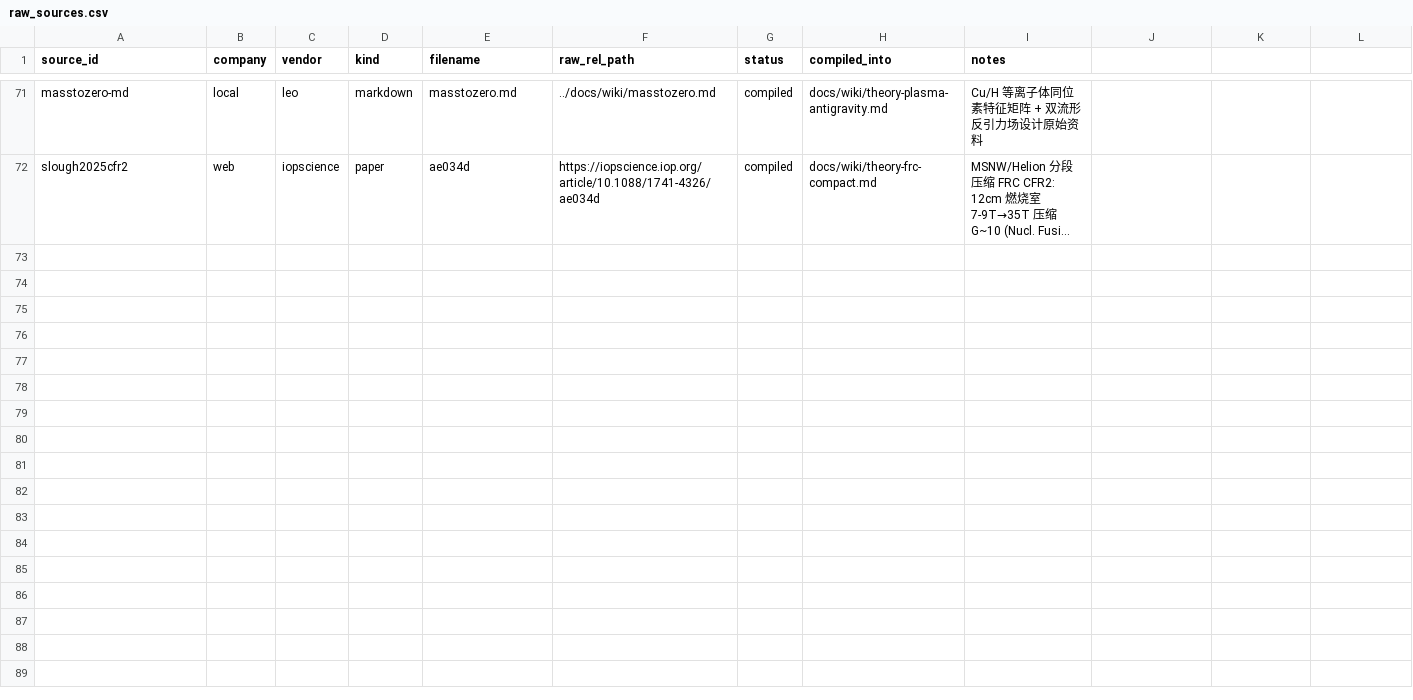
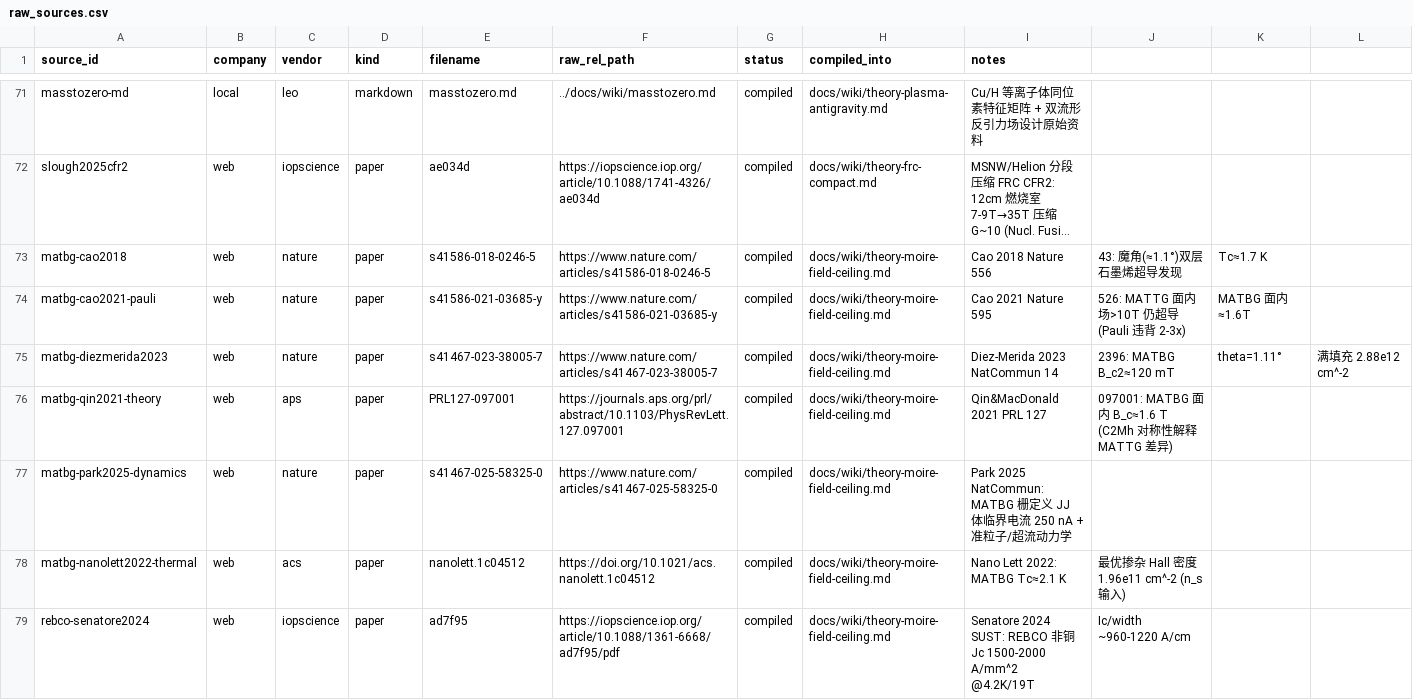
Before and after one commit to logos-42/Hibs-Physics, a CSV file: manifests/raw_sources.csv, drawn as a sheet; only a part is shown, gaps mark what is left out; long unchanged cells end in …; the diff names each change by its address in the sheet, - before the commit and + after, or states it on an @@ line.

```diff
--- a/manifests/raw_sources.csv
+++ b/manifests/raw_sources.csv
+row 73: matbg-cao2018 | web | nature | paper | s41586-018-0246-5 | https://www.nature.com/articles/s41586-018-0246-5 | compiled | docs/wiki/theory-moire-field-ceiling.md | Cao 2018 Nature 556 | 43: 魔角(≈1.1°)双层石墨烯超导发现 | Tc≈1.7 K
+row 74: matbg-cao2021-pauli | web | nature | paper | s41586-021-03685-y | https://www.nature.com/articles/s41586-021-03685-y | compiled | docs/wiki/theory-moire-field-ceiling.md | Cao 2021 Nature 595 | 526: MATTG 面内场>10T 仍超导(Pauli 违背 2-3x) | MATBG 面内≈1.6T
+row 75: matbg-diezmerida2023 | web | nature | paper | s41467-023-38005-7 | https://www.nature.com/articles/s41467-023-38005-7 | compiled | docs/wiki/theory-moire-field-ceiling.md | Diez-Merida 2023 NatCommun 14 | 2396: MATBG B_c2≈120 mT | theta=1.11° | 满填充 2.88e12 cm^-2
+row 76: matbg-qin2021-theory | web | aps | paper | PRL127-097001 | https://journals.aps.org/prl/abstract/10.1103/PhysRevLett.127.097001 | compiled | docs/wiki/theory-moire-field-ceiling.md | Qin&MacDonald 2021 PRL 127 | 097001: MATBG 面内 B_c≈1.6 T (C2Mh 对称性解释 MATTG 差异)
+row 77: matbg-park2025-dynamics | web | nature | paper | s41467-025-58325-0 | https://www.nature.com/articles/s41467-025-58325-0 | compiled | docs/wiki/theory-moire-field-ceiling.md | Park 2025 NatCommun: MATBG 栅定义 JJ 体临界电流 250 nA + 准粒子/超流动力学
+row 78: matbg-nanolett2022-thermal | web | acs | paper | nanolett.1c04512 | https://doi.org/10.1021/acs.nanolett.1c04512 | compiled | docs/wiki/theory-moire-field-ceiling.md | Nano Lett 2022: MATBG Tc≈2.1 K | 最优掺杂 Hall 密度 1.96e11 cm^-2 (n_s 输入)
+row 79: rebco-senatore2024 | web | iopscience | paper | ad7f95 | https://iopscience.iop.org/article/10.1088/1361-6668/ad7f95/pdf | compiled | docs/wiki/theory-moire-field-ceiling.md | Senatore 2024 SUST: REBCO 非铜 Jc 1500-2000 A/mm^2 @4.2K/19T | Ic/width ~960-1220 A/cm
```
Also changed, not shown: 10 other files.
